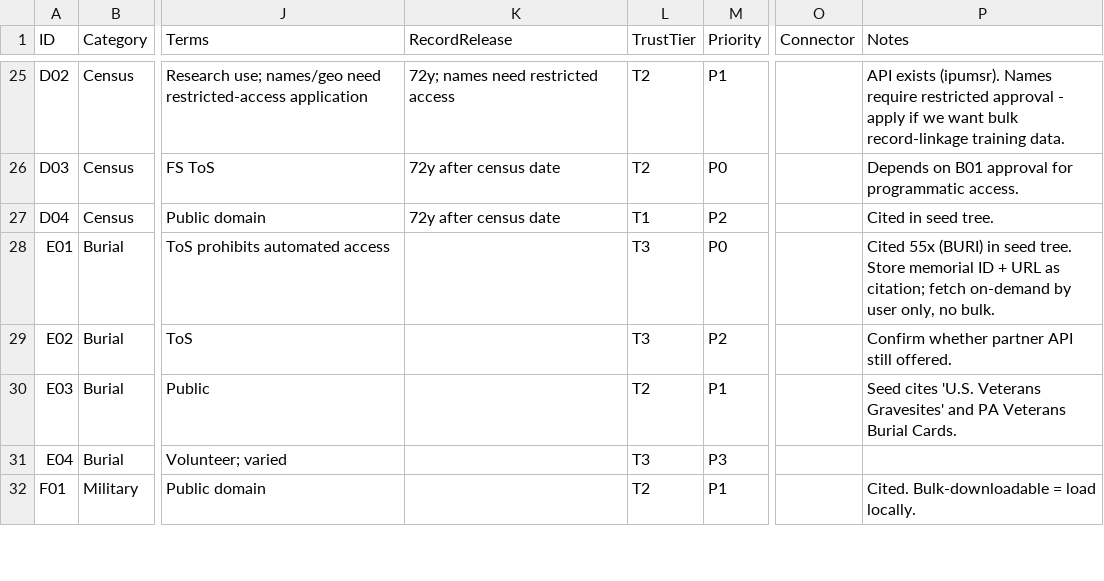
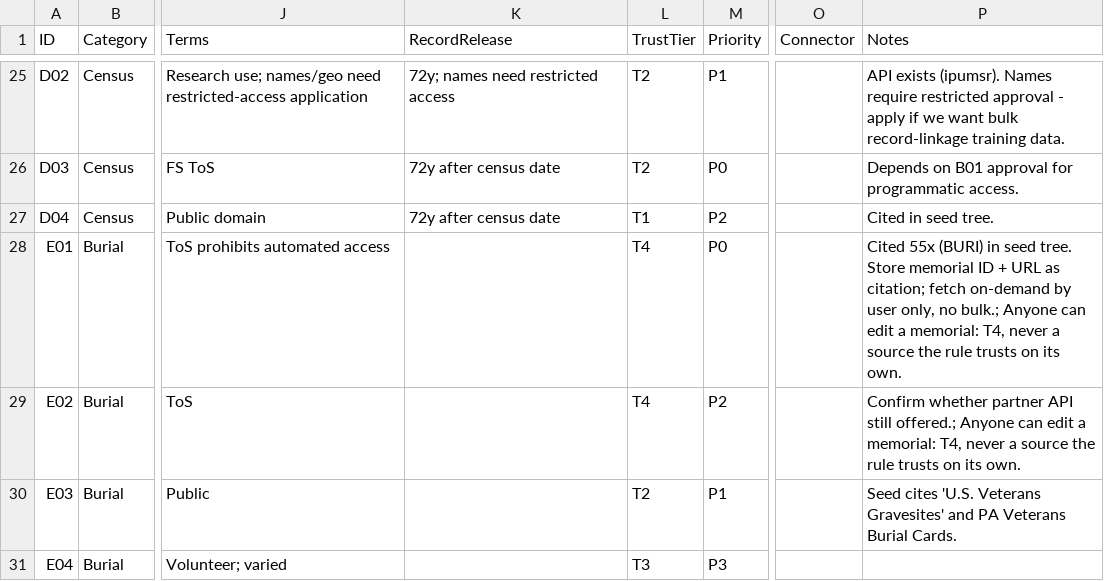
Before and after one commit to mufon609/Claude_the_Genealogist-OSINT, a CSV file: data/data-sources.csv, drawn as a sheet; only a part is shown, gaps mark what is left out; the shorter side is filled out with more unchanged rows; the diff names each change by its address in the sheet, - before the commit and + after, or states it on an @@ line.

```diff
--- a/data/data-sources.csv
+++ b/data/data-sources.csv
-L28:L29 (TrustTier): T3
+L28:L29 (TrustTier): T4
-P28 (Notes): …only, no bulk.
+P28 (Notes): …only, no bulk.; Anyone can edit a memorial: T4, never a source the rule trusts on its own.
-P29 (Notes): …API still offered.
+P29 (Notes): …API still offered.; Anyone can edit a memorial: T4, never a source the rule trusts on its own.
```
Also changed, not shown: 10 other files.
